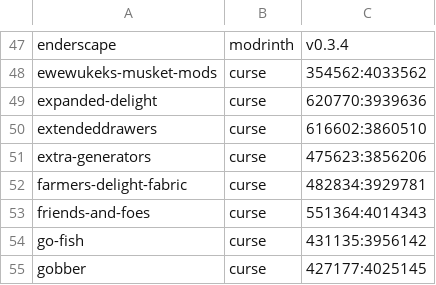
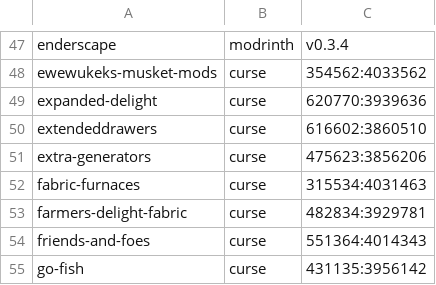
Before and after one commit to Crendgrim/DynamicCrosshairCompat, a CSV file: supported_mods.csv, drawn as a sheet; only a part is shown, gaps mark what is left out; the shorter side is filled out with more unchanged rows.

Commit message:
Add support for Fabric Furnaces

```diff
--- a/supported_mods.csv
+++ b/supported_mods.csv
@@ -51,2 +51,3 @@ extendeddrawers,curse,616602:3860510
 extra-generators,curse,475623:3856206
+fabric-furnaces,curse,315534:4031463
 farmers-delight-fabric,curse,482834:3929781
```
Also changed, not shown: 2 other files.
